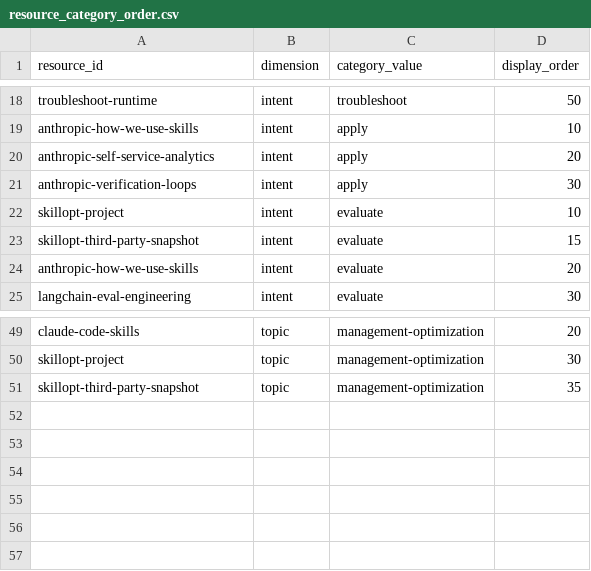
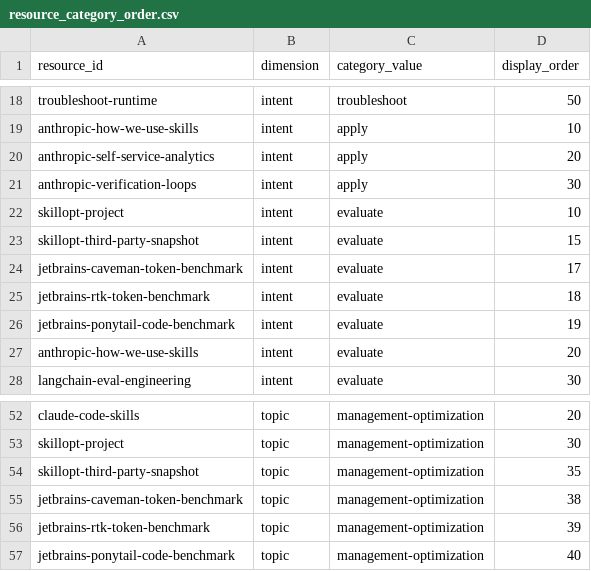
Before and after one commit to JoeyWilkes12/agent-skills-resource-library, a CSV file: public/data/resource_category_order.csv, drawn as a sheet; only a part is shown, gaps mark what is left out.

```diff
--- a/public/data/resource_category_order.csv
+++ b/public/data/resource_category_order.csv
@@ -23,2 +23,5 @@ skillopt-project,intent,evaluate,10
 skillopt-third-party-snapshot,intent,evaluate,15
+jetbrains-caveman-token-benchmark,intent,evaluate,17
+jetbrains-rtk-token-benchmark,intent,evaluate,18
+jetbrains-ponytail-code-benchmark,intent,evaluate,19
 anthropic-how-we-use-skills,intent,evaluate,20
@@ -51 +54,4 @@ skillopt-project,topic,management-optimization,30
 skillopt-third-party-snapshot,topic,management-optimization,35
+jetbrains-caveman-token-benchmark,topic,management-optimization,38
+jetbrains-rtk-token-benchmark,topic,management-optimization,39
+jetbrains-ponytail-code-benchmark,topic,management-optimization,40
```
Also changed, not shown: public/data/resources.csv, 11 other files.
